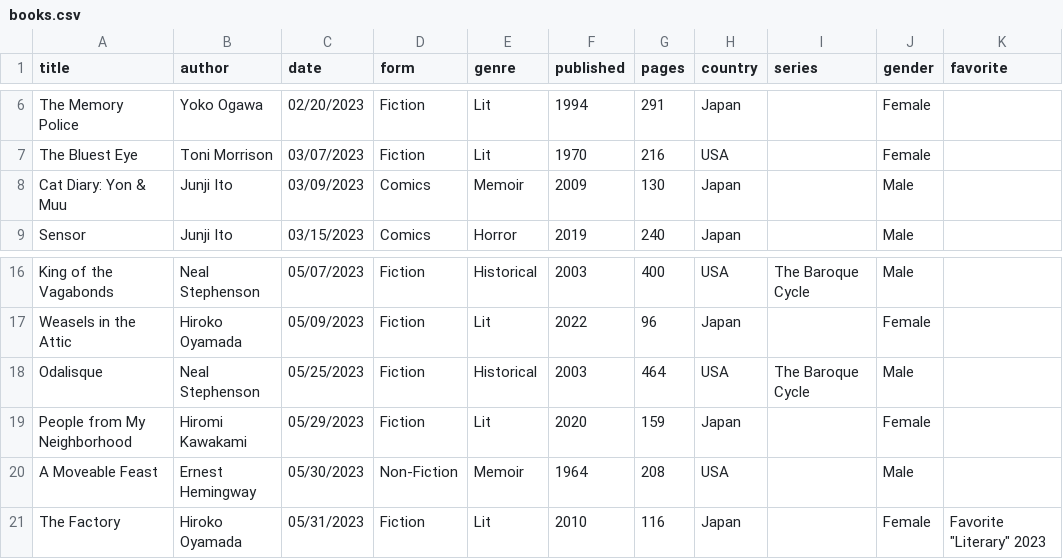
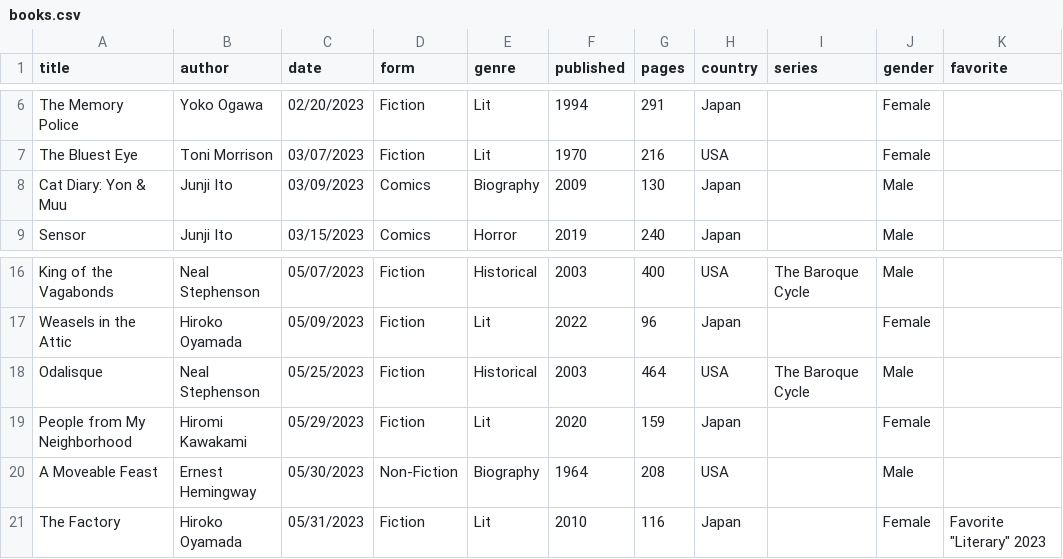
Before and after one commit to carey-james/Reading-List, a CSV file: 2023/books.csv, drawn as a sheet; only a part is shown, gaps mark what is left out; the diff names each change by its address in the sheet, - before the commit and + after, or states it on an @@ line.

```diff
--- a/2023/books.csv
+++ b/2023/books.csv
-E8 (genre): Memoir
+E8 (genre): Biography
-E20 (genre): Memoir
+E20 (genre): Biography
```
Also changed, not shown: 2022/books.csv, 2024/books.csv.
